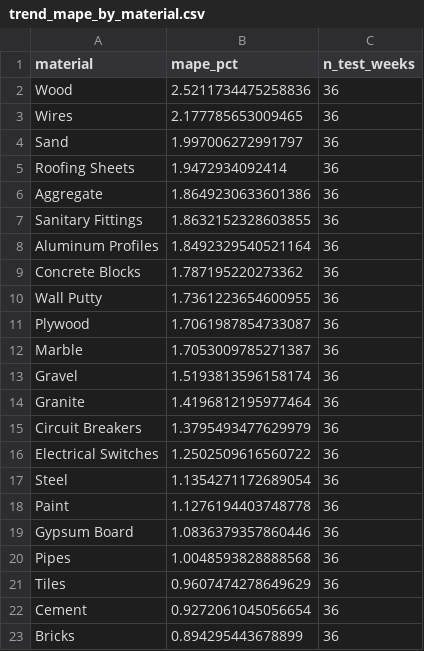
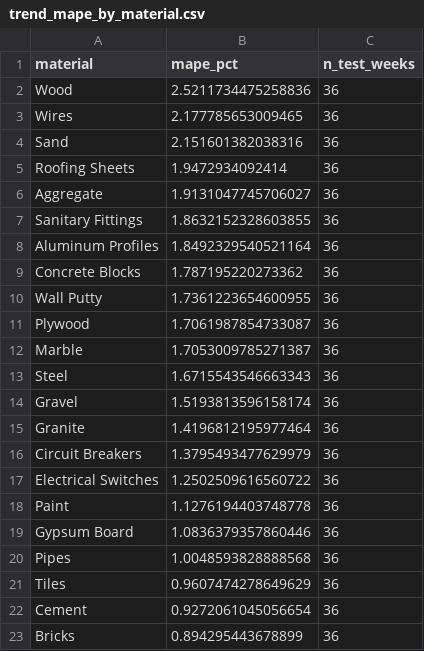
Before and after one commit to abdullah-sulehri/SmartBuild_AiEngine, a CSV file: artifacts/trend_mape_by_material.csv, drawn as a sheet; only a part is shown.

```diff
--- a/artifacts/trend_mape_by_material.csv
+++ b/artifacts/trend_mape_by_material.csv
@@ -3,5 +3,5 @@ Wood,2.5211734475258836,36
 Wires,2.177785653009465,36
-Sand,1.997006272991797,36
+Sand,2.151601382038316,36
 Roofing Sheets,1.9472934092414,36
-Aggregate,1.8649230633601386,36
+Aggregate,1.9131047745706027,36
 Sanitary Fittings,1.8632152328603855,36
@@ -12,2 +12,3 @@ Plywood,1.7061987854733087,36
 Marble,1.7053009785271387,36
+Steel,1.6715543546663343,36
 Gravel,1.5193813596158174,36
@@ -16,3 +17,2 @@ Circuit Breakers,1.3795493477629979,36
 Electrical Switches,1.2502509616560722,36
-Steel,1.1354271172689054,36
 Paint,1.1276194403748778,36
```
Also changed, not shown: artifacts/cost_feature_importance.csv, artifacts/cost_shap_importance.csv, 15 other files.
